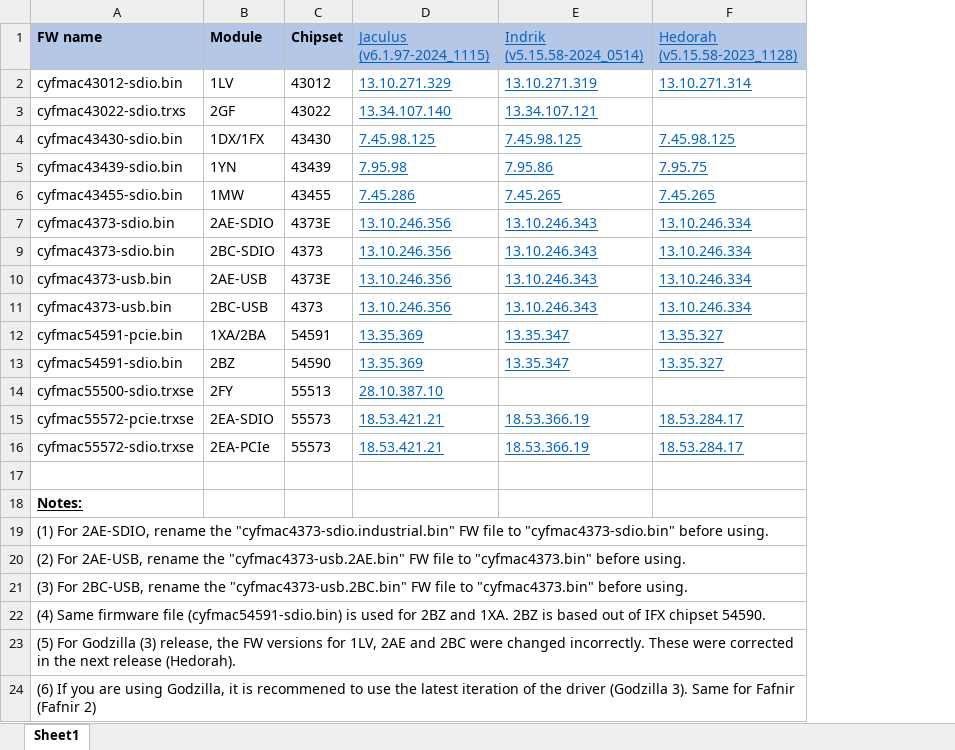
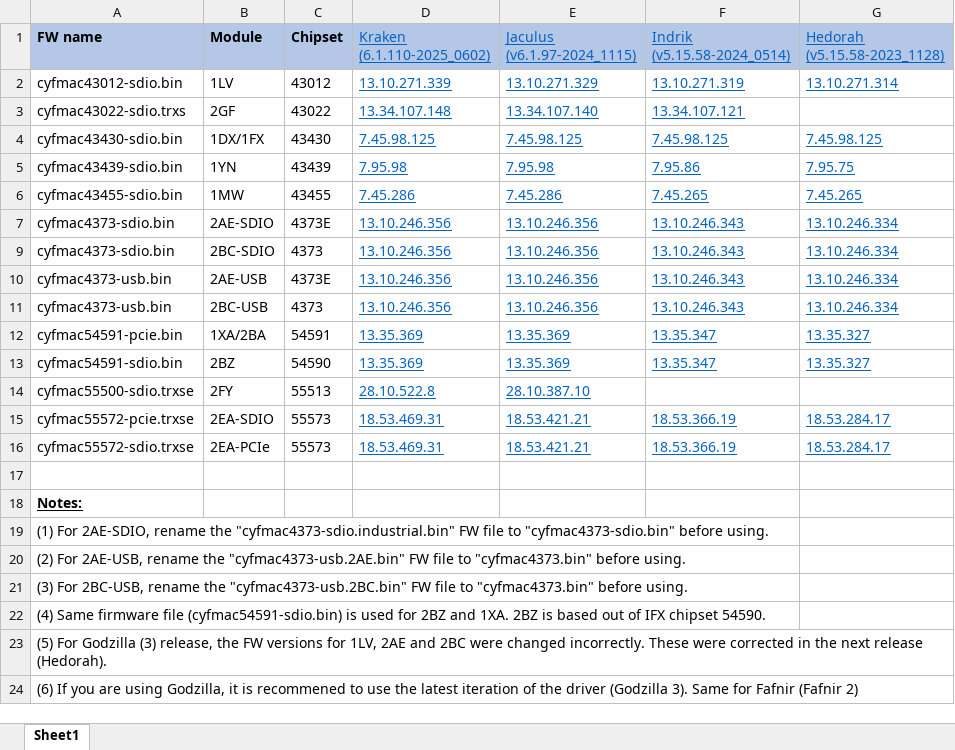
Before and after one commit to murata-wireless/cyw-fmac-fw, an Excel workbook: FMAC_FW_Versions.xlsx, sheet Sheet1, drawn as a sheet; only a part is shown; values as stored, in another font and other column widths than the file's, no borders; table styles not drawn; the diff names each change by its address in the sheet, - before the commit and + after, or states it on an @@ line.

Commit message:
Added Kraken

```diff
--- a/FMAC_FW_Versions.xlsx (sheet Sheet1)
+++ b/FMAC_FW_Versions.xlsx (sheet Sheet1)
+column D (Kraken (6.1.110-2025_0602)), rows 2-16: 13.10.271.339 | 13.34.107.148 | 7.45.98.125 | 7.95.98 | 7.45.286 | 13.10.246.356 | 13.10.246.356 | 13.10.246.356 | 13.10.246.356 | 13.35.369 | 13.35.369 | 28.10.522.8 | 18.53.469.31 | 18.53.469.31
```
Also changed, not shown: 3 other files.
